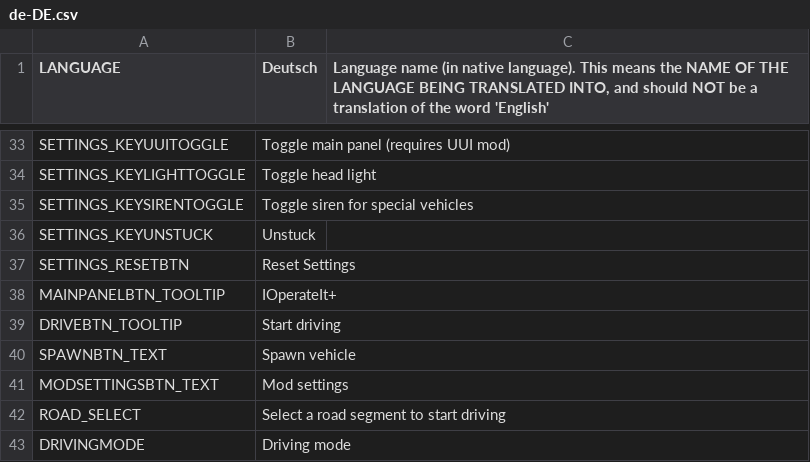
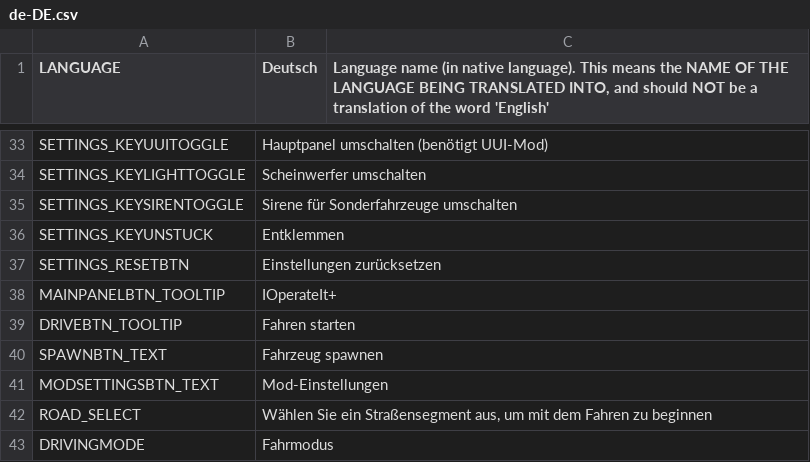
Before and after one commit to will258012/IOperateItRevisited, a CSV file: IOperateIt/Translations/de-DE.csv, drawn as a sheet; only a part is shown, gaps mark what is left out; the diff covers the shown part only; the diff names each change by its address in the sheet, - before the commit and + after, or states it on an @@ line.

```diff
--- a/IOperateIt/Translations/de-DE.csv
+++ b/IOperateIt/Translations/de-DE.csv
-B33 (Deutsch): Toggle main panel (requires UUI mod)
+B33 (Deutsch): Hauptpanel umschalten (benötigt UUI-Mod)
-B34 (Deutsch): Toggle head light
+B34 (Deutsch): Scheinwerfer umschalten
-B35 (Deutsch): Toggle siren for special vehicles
+B35 (Deutsch): Sirene für Sonderfahrzeuge umschalten
-B36 (Deutsch): Unstuck
+B36 (Deutsch): Entklemmen
-B37 (Deutsch): Reset Settings
+B37 (Deutsch): Einstellungen zurücksetzen
-B39 (Deutsch): Start driving
+B39 (Deutsch): Fahren starten
-B40 (Deutsch): Spawn vehicle
+B40 (Deutsch): Fahrzeug spawnen
-B41 (Deutsch): Mod settings
+B41 (Deutsch): Mod-Einstellungen
-B42 (Deutsch): Select a road segment to start driving
+B42 (Deutsch): Wählen Sie ein Straßensegment aus, um mit dem Fahren zu beginnen
-B43 (Deutsch): Driving mode
+B43 (Deutsch): Fahrmodus
```
Also changed, not shown: 23 edited cells elsewhere in this file.
